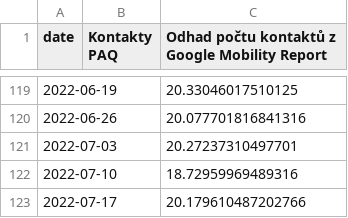
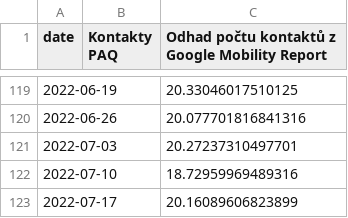
Before and after one commit to bisop-repo/dashboard, a CSV file: paq_vs_google.csv, drawn as a sheet; only a part is shown, gaps mark what is left out.

```diff
--- a/paq_vs_google.csv
+++ b/paq_vs_google.csv
@@ -122,2 +122,2 @@ date,Kontakty PAQ,Odhad počtu kontaktů z Google Mobility Report
 2022-07-10,,18.72959969489316
-2022-07-17,,20.179610487202766
+2022-07-17,,20.16089606823899
```
Also changed, not shown: Global_Mobility_Report_raw.csv, paq_vs_google_diff.csv, 6 other files.
